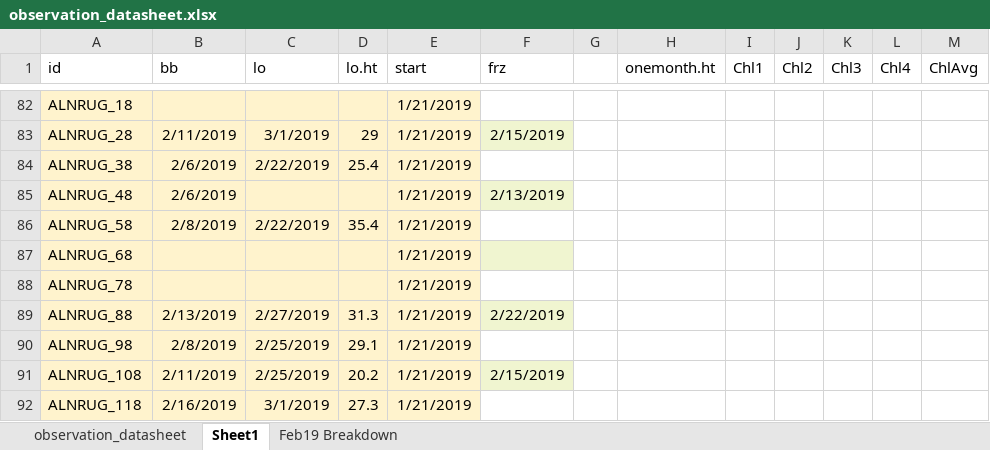
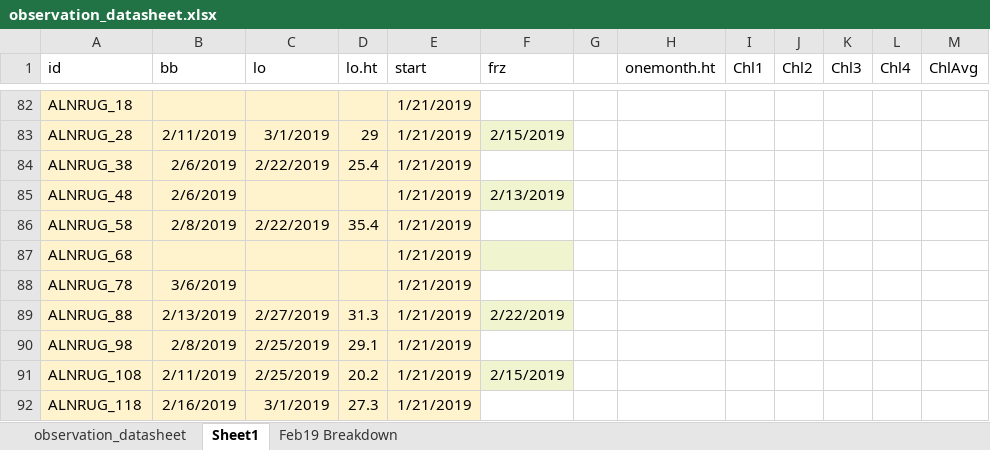
Before and after one commit to cchambe12/chillfreeze, an Excel workbook: data/observation_datasheet.xlsx, sheet Sheet1, drawn as a sheet; only a part is shown, gaps mark what is left out; values as stored, in another font and other column widths than the file's, no borders; the diff covers the shown part only; the diff names each change by its address in the sheet, - before the commit and + after, or states it on an @@ line.

```diff
--- a/data/observation_datasheet.xlsx (sheet Sheet1)
+++ b/data/observation_datasheet.xlsx (sheet Sheet1)
-B88 (bb): (empty)
+B88 (bb): 3/6/2019
```
Also changed, not shown: 28 edited cells elsewhere in this sheet, 1 other file.
